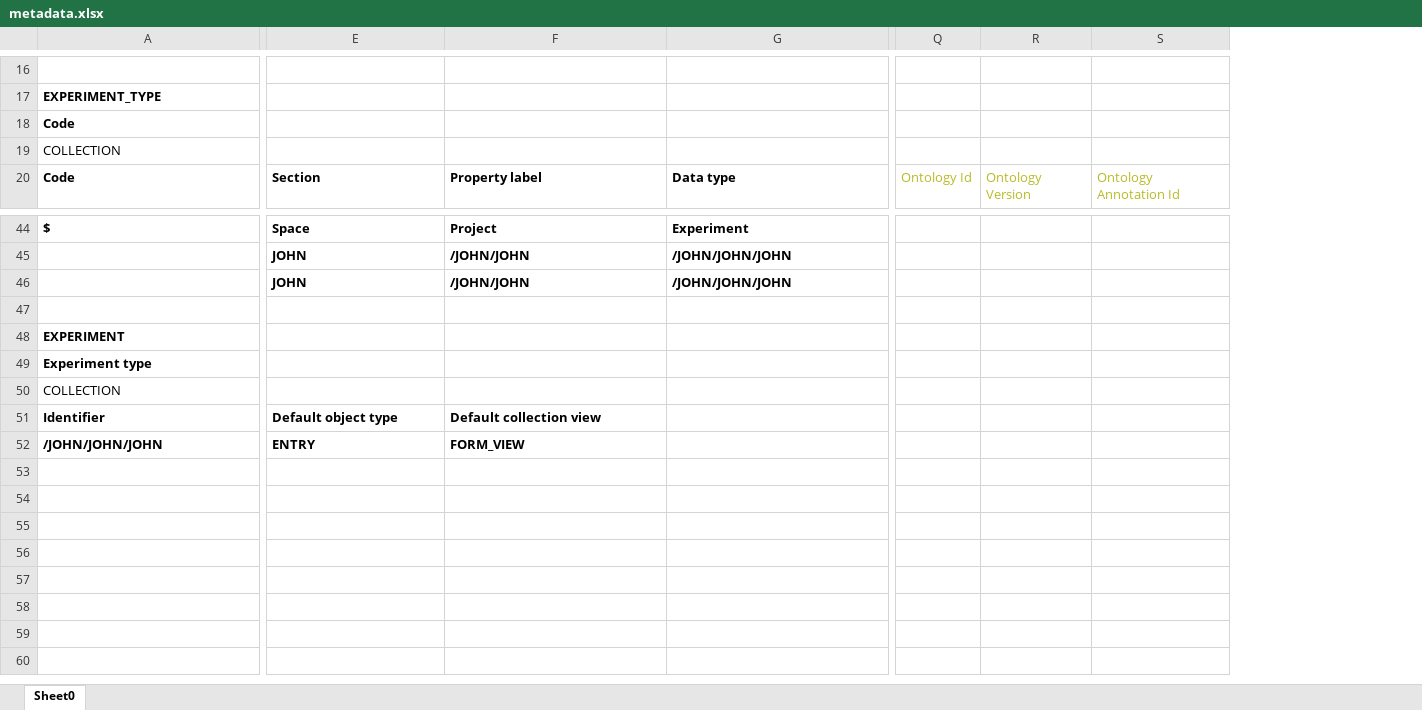
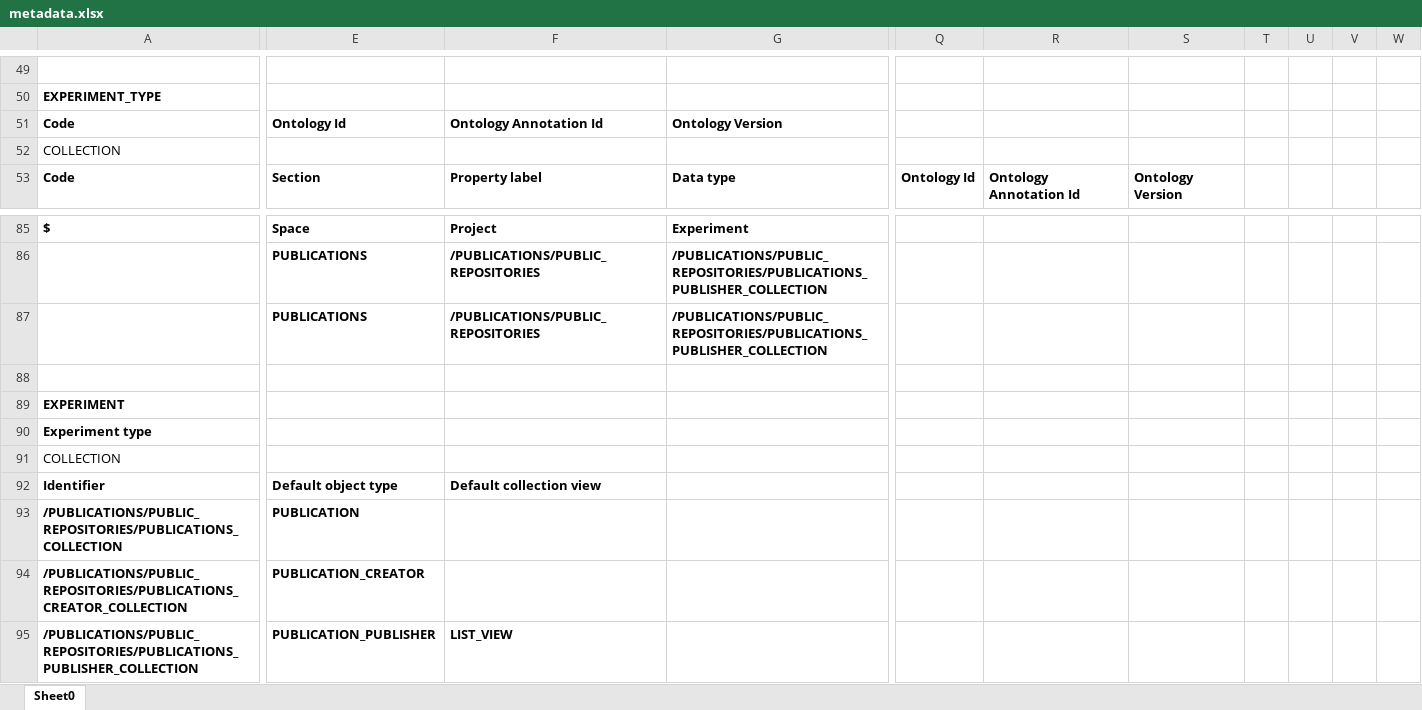
Before and after one commit to Snowwpanda/ro-crate-interoperability-profile, an Excel workbook: 0.2.x/examples/reference-openbis-export/metadata.xlsx, sheet Sheet0, drawn as a sheet; only a part is shown, gaps mark what is left out; values as stored, in another font and other column widths than the file's, no borders; removed rows and columns are numbered as before the commit, all else as after; rows hold the shown columns only; the diff covers the shown part only; the diff names each change by its address in the sheet, - before the commit and + after, or states it on an @@ line.

```diff
--- a/0.2.x/examples/reference-openbis-export/metadata.xlsx (sheet Sheet0)
+++ b/0.2.x/examples/reference-openbis-export/metadata.xlsx (sheet Sheet0)
-column Q, row 20: Ontology Id
-column R, row 20: Ontology Version
-column S, row 20: Ontology Annotation Id
+column Q, row 53: Ontology Id
+column R, row 53: Ontology Annotation Id
+column S, row 53: Ontology Version
+column T, empty
+column U, empty
+column V, empty
+column W, empty
-E51: (empty)
+E51: Ontology Id
-F51: (empty)
+F51: Ontology Annotation Id
-G51: (empty)
+G51: Ontology Version
-row 45:  | JOHN | /JOHN/JOHN | /JOHN/JOHN/JOHN
-row 46:  | JOHN | /JOHN/JOHN | /JOHN/JOHN/JOHN
+row 86:  | PUBLICATIONS | /PUBLICATIONS/PUBLIC_REPOSITORIES | /PUBLICATIONS/PUBLIC_REPOSITORIES/PUBLICATIONS_PUBLISHER_COLLECTION
+row 87:  | PUBLICATIONS | /PUBLICATIONS/PUBLIC_REPOSITORIES | /PUBLICATIONS/PUBLIC_REPOSITORIES/PUBLICATIONS_PUBLISHER_COLLECTION
-row 52: /JOHN/JOHN/JOHN | ENTRY | FORM_VIEW
+row 93: /PUBLICATIONS/PUBLIC_REPOSITORIES/PUBLICATIONS_COLLECTION | PUBLICATION
+row 94: /PUBLICATIONS/PUBLIC_REPOSITORIES/PUBLICATIONS_CREATOR_COLLECTION | PUBLICATION_CREATOR
+row 95: /PUBLICATIONS/PUBLIC_REPOSITORIES/PUBLICATIONS_PUBLISHER_COLLECTION | PUBLICATION_PUBLISHER | LIST_VIEW
```
Also changed, not shown: 50 added rows, 9 removed rows, 2 moved rows, 26 edited cells and cell formats elsewhere in this sheet.
